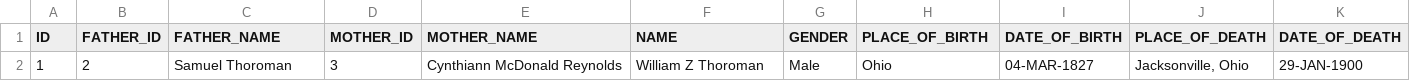
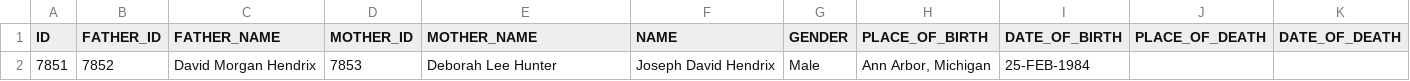
Before and after one commit to hendrixjoseph/FamilyTree, a CSV file: sql/DATA_VIEW/DEFAULT_PERSON_VIEW.csv, drawn as a sheet.

```diff
--- a/sql/DATA_VIEW/DEFAULT_PERSON_VIEW.csv
+++ b/sql/DATA_VIEW/DEFAULT_PERSON_VIEW.csv
@@ -1,2 +1,2 @@
 "ID","FATHER_ID","FATHER_NAME","MOTHER_ID","MOTHER_NAME","NAME","GENDER","PLACE_OF_BIRTH","DATE_OF_BIRTH","PLACE_OF_DEATH","DATE_OF_DEATH"
-1,2,"Samuel Thoroman",3,"Cynthiann McDonald Reynolds","William Z Thoroman","Male","Ohio",04-MAR-1827,"Jacksonville, Ohio",29-JAN-1900
+7851,7852,"David Morgan Hendrix",7853,"Deborah Lee Hunter","Joseph David Hendrix","Male","Ann Arbor, Michigan",25-FEB-1984,"",
```
Also changed, not shown: sql/DATA_TABLE/PLACE.csv, 38 other files.
